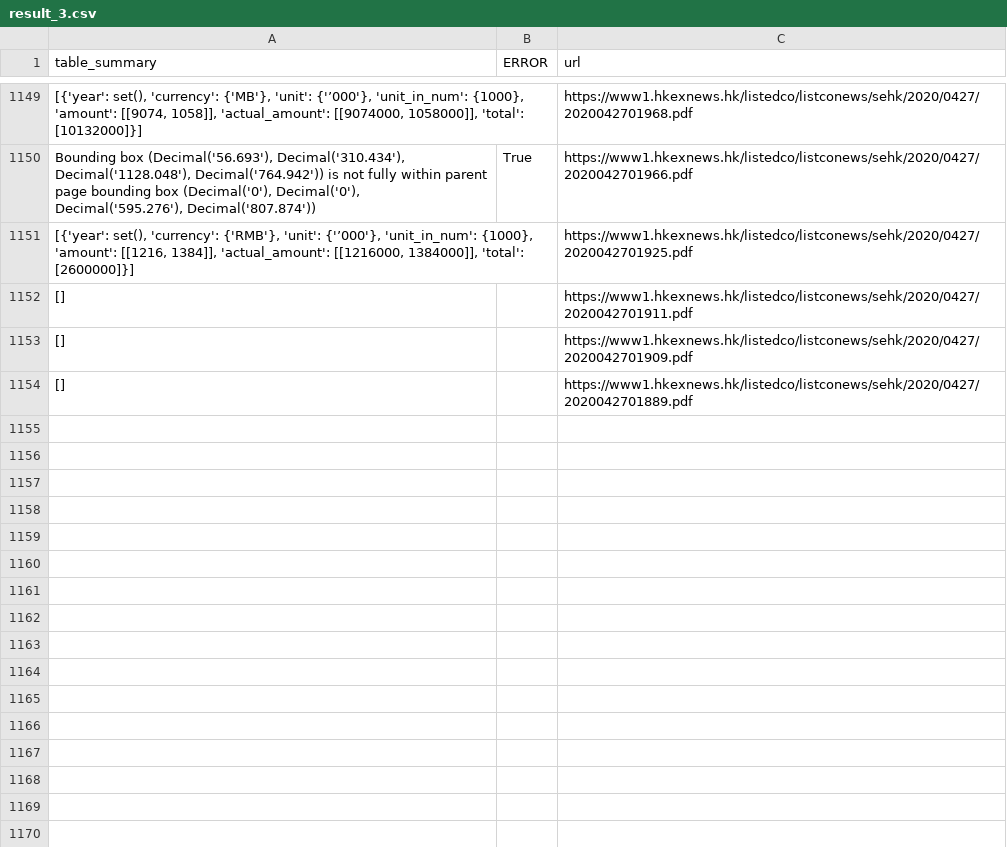
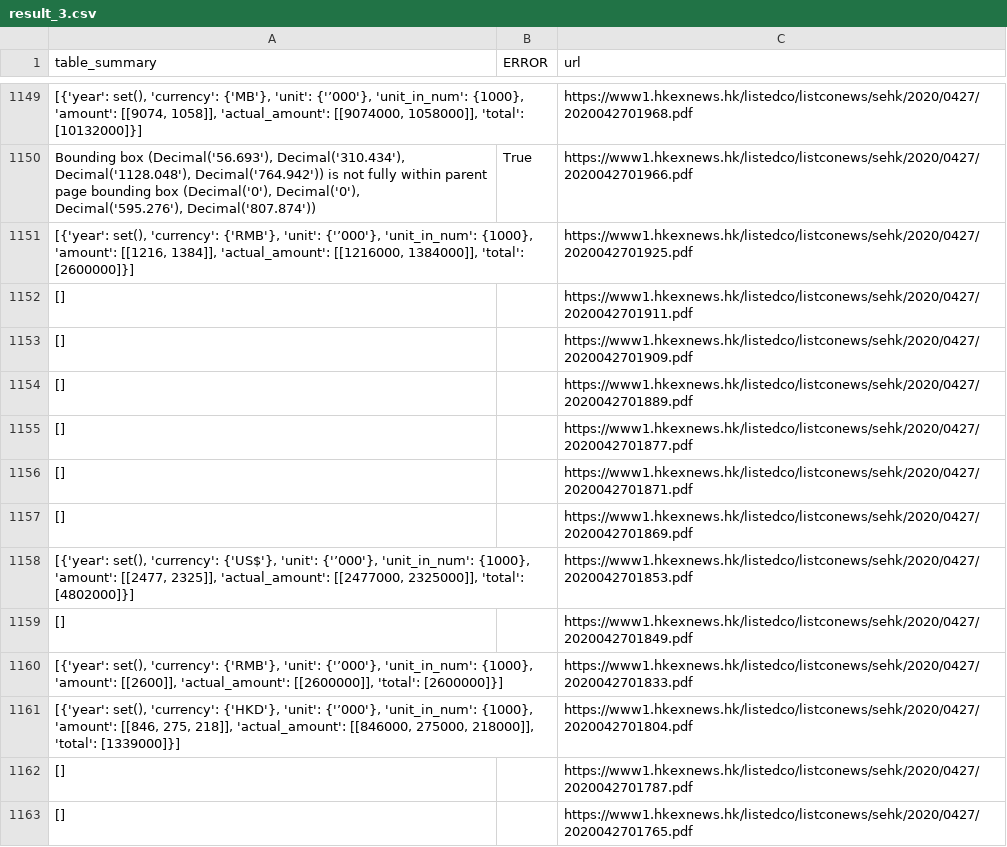
Before and after one commit to fdq09eca/cs-project, a CSV file: result_3.csv, drawn as a sheet; only a part is shown, gaps mark what is left out; the diff names each change by its address in the sheet, - before the commit and + after, or states it on an @@ line.

Commit message:
init

```diff
--- a/result_3.csv
+++ b/result_3.csv
+row 1155: [] |  | https://www1.hkexnews.hk/listedco/listconews/sehk/2020/0427/2020042701877.pdf
+row 1156: [] |  | https://www1.hkexnews.hk/listedco/listconews/sehk/2020/0427/2020042701871.pdf
+row 1157: [] |  | https://www1.hkexnews.hk/listedco/listconews/sehk/2020/0427/2020042701869.pdf
+row 1158: [{'year': set(), 'currency': {'US$'}, 'unit': {'’000'}, 'unit_in_num': {1000}, 'amount': [[2477, 2325]], 'actual_amount': [[2477000, 2325000]], 'total': [4802000]}] |  | https://www1.hkexnews.hk/listedco/listconews/sehk/2020/0427/2020042701853.pdf
+row 1159: [] |  | https://www1.hkexnews.hk/listedco/listconews/sehk/2020/0427/2020042701849.pdf
+row 1160: [{'year': set(), 'currency': {'RMB'}, 'unit': {'’000'}, 'unit_in_num': {1000}, 'amount': [[2600]], 'actual_amount': [[2600000]], 'total': [2600000]}] |  | https://www1.hkexnews.hk/listedco/listconews/sehk/2020/0427/2020042701833.pdf
+row 1161: [{'year': set(), 'currency': {'HKD'}, 'unit': {'’000'}, 'unit_in_num': {1000}, 'amount': [[846, 275, 218]], 'actual_amount': [[846000, 275000, 218000]], 'total': [1339000]}] |  | https://www1.hkexnews.hk/listedco/listconews/sehk/2020/0427/2020042701804.pdf
+row 1162: [] |  | https://www1.hkexnews.hk/listedco/listconews/sehk/2020/0427/2020042701787.pdf
+row 1163: [] |  | https://www1.hkexnews.hk/listedco/listconews/sehk/2020/0427/2020042701765.pdf
```
